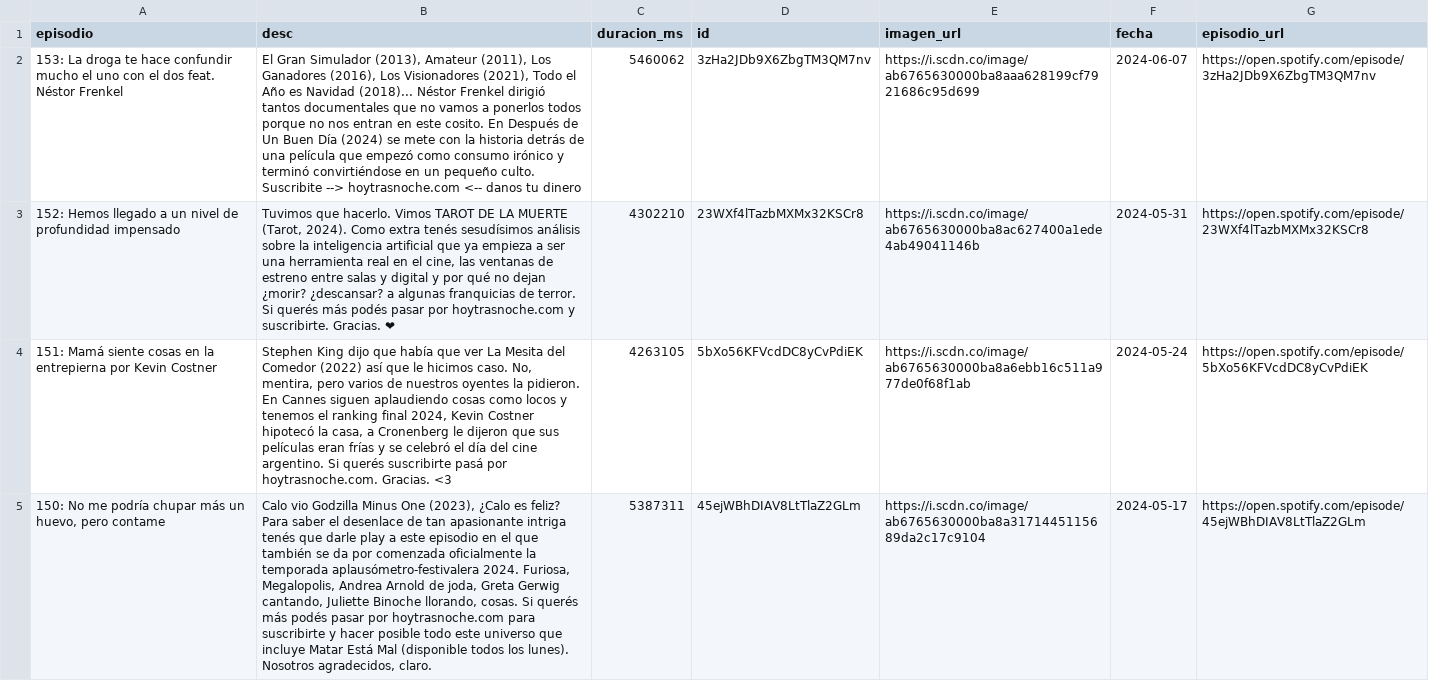
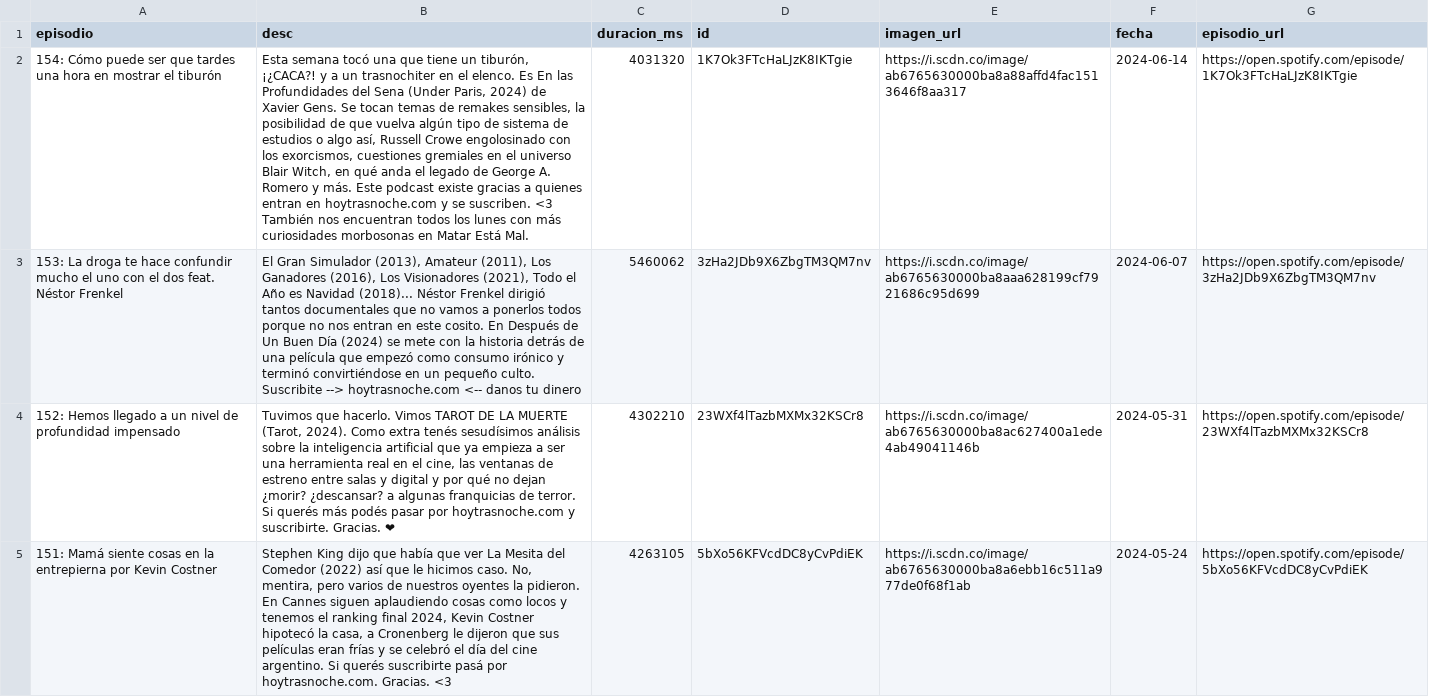
Before and after one commit to vhgauto/ht.buscador, a CSV file: datos/spotify.csv, drawn as a sheet; only a part is shown; the shorter side is filled out with more unchanged rows; the diff covers the shown part only; the diff names each change by its address in the sheet, - before the commit and + after, or states it on an @@ line.

```diff
--- a/datos/spotify.csv
+++ b/datos/spotify.csv
+row 2: 154: Cómo puede ser que tardes una hora en mostrar el tiburón | Esta semana tocó una que tiene un tiburón, ¡¿CACA?! y a un trasnochiter en el elenco. Es En las Profundidades del Sena (Under Paris, 2024) de Xavier Gens. Se tocan temas de remakes sensibles, la posibilidad de que vuelva algún tipo de sistema de estudios o algo así, Russell Crowe engolosinado con los exorcismos, cuestiones gremiales en el universo Blair Witch, en qué anda el legado de George A. Romero y más. Este podcast existe gracias a quienes entran en hoytrasnoche.com y se suscriben. <3 También nos encuentran todos los lunes con más curiosidades morbosonas en Matar Está Mal. | 4031320 | 1K7Ok3FTcHaLJzK8IKTgie | https://i.scdn.co/image/ab6765630000ba8a88affd4fac1513646f8aa317 | 2024-06-14 | https://open.spotify.com/episode/1K7Ok3FTcHaLJzK8IKTgie
```
Also changed, not shown: 1 removed row elsewhere in this file, datos/datos.csv, 1 other file.
